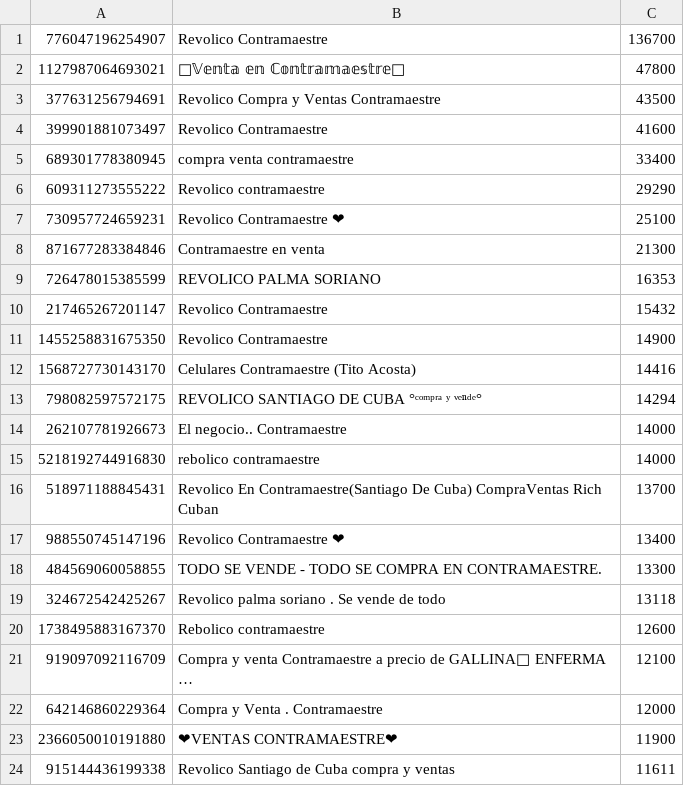
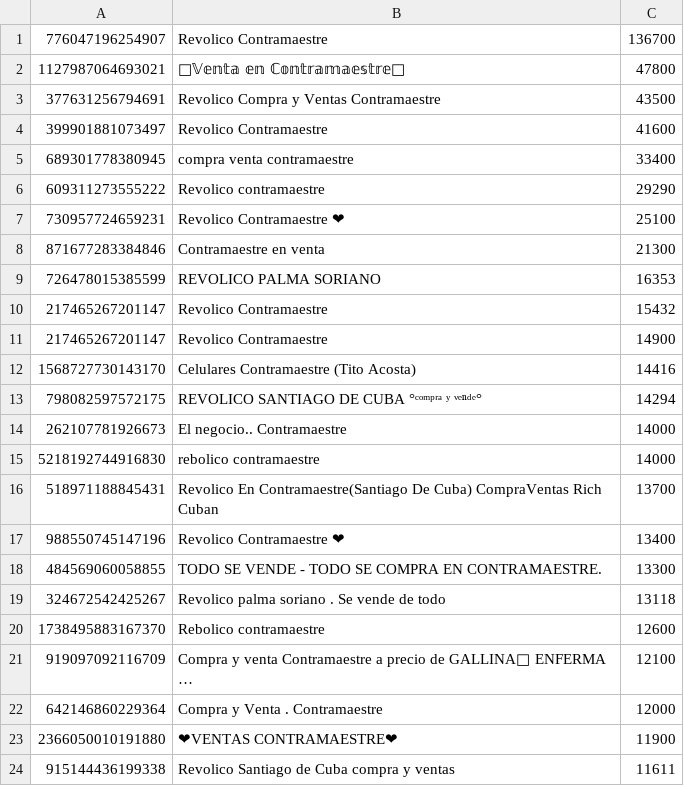
Before and after one commit to edeyDev/revol, a CSV file: datos.csv, drawn as a sheet.

Commit message:
Update datos.csv

```diff
--- a/datos.csv
+++ b/datos.csv
@@ -10,3 +10,3 @@
 217465267201147;Revolico Contramaestre;15432
-1455258831675350;Revolico Contramaestre;14900
+217465267201147;Revolico Contramaestre;14900
 1568727730143170;Celulares Contramaestre (Tito Acosta);14416
```
